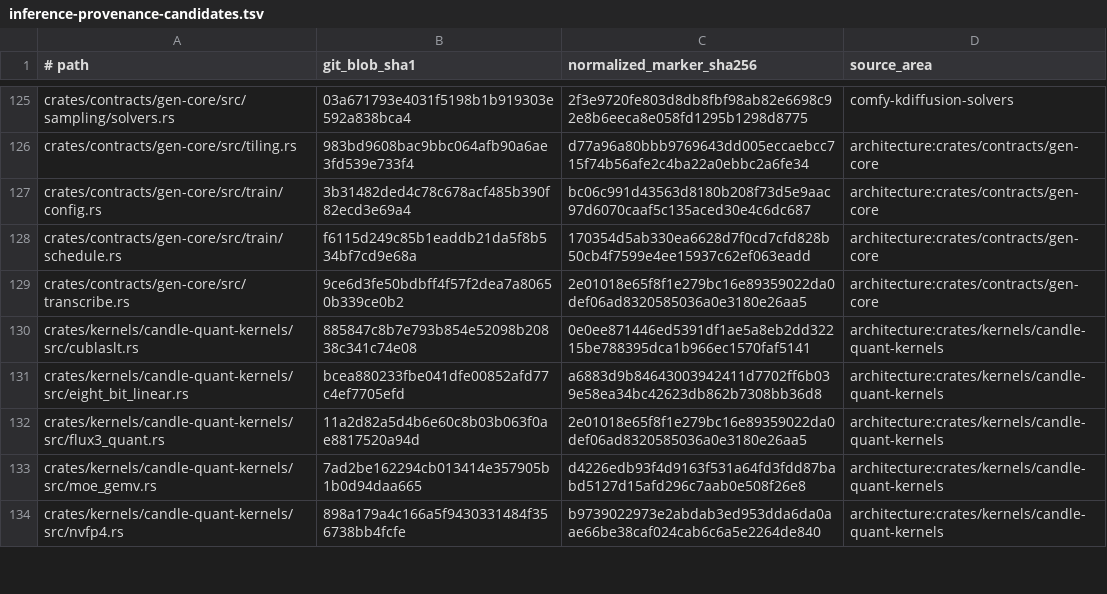
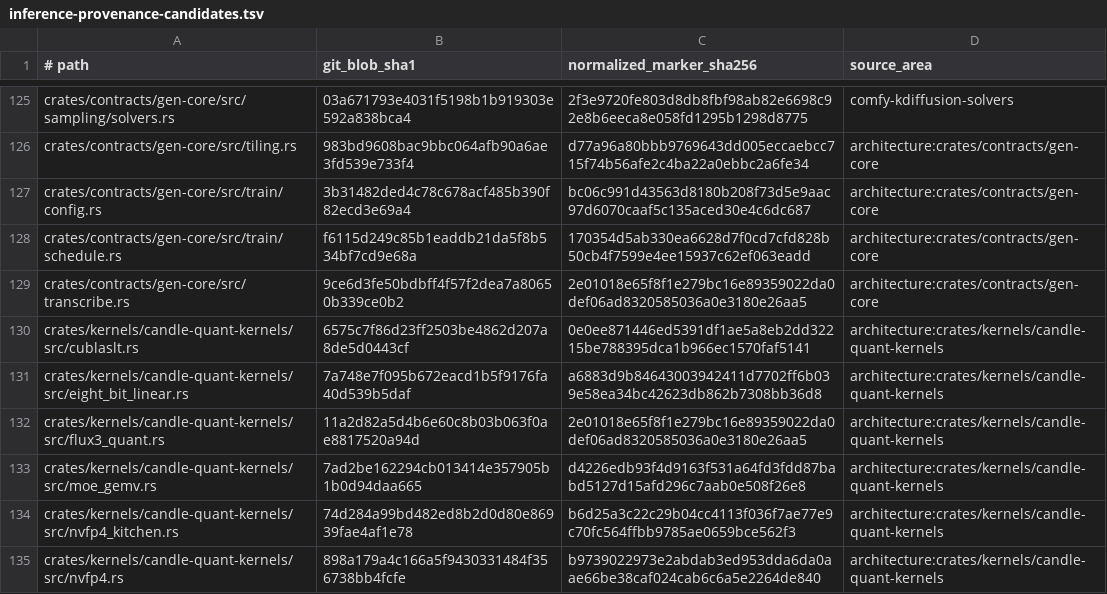
Before and after one commit to SceneWorks/SceneWorks, a TSV file: config/inference-provenance-candidates.tsv, drawn as a sheet; only a part is shown, gaps mark what is left out; the diff covers the shown part only.

Commit message:
Pin shared format consumers to the landed inference main merge

```diff
--- a/config/inference-provenance-candidates.tsv
+++ b/config/inference-provenance-candidates.tsv
@@ -129,6 +129,7 @@ crates/contracts/gen-core/src/train/schedule.rs	f6115d249c85b1eaddb21da5f8b534bf
 crates/contracts/gen-core/src/transcribe.rs	9ce6d3fe50bdbff4f57f2dea7a80650b339ce0b2	2e01018e65f8f1e279bc16e89359022da0def06ad8320585036a0e3180e26aa5	architecture:crates/contracts/gen-core
-crates/kernels/candle-quant-kernels/src/cublaslt.rs	885847c8b7e793b854e52098b20838c341c74e08	0e0ee871446ed5391df1ae5a8eb2dd32215be788395dca1b966ec1570faf5141	architecture:crates/kernels/candle-quant-kernels
-crates/kernels/candle-quant-kernels/src/eight_bit_linear.rs	bcea880233fbe041dfe00852afd77c4ef7705efd	a6883d9b84643003942411d7702ff6b039e58ea34bc42623db862b7308bb36d8	architecture:crates/kernels/candle-quant-kernels
+crates/kernels/candle-quant-kernels/src/cublaslt.rs	6575c7f86d23ff2503be4862d207a8de5d0443cf	0e0ee871446ed5391df1ae5a8eb2dd32215be788395dca1b966ec1570faf5141	architecture:crates/kernels/candle-quant-kernels
+crates/kernels/candle-quant-kernels/src/eight_bit_linear.rs	7a748e7f095b672eacd1b5f9176fa40d539b5daf	a6883d9b84643003942411d7702ff6b039e58ea34bc42623db862b7308bb36d8	architecture:crates/kernels/candle-quant-kernels
 crates/kernels/candle-quant-kernels/src/flux3_quant.rs	11a2d82a5d4b6e60c8b03b063f0ae8817520a94d	2e01018e65f8f1e279bc16e89359022da0def06ad8320585036a0e3180e26aa5	architecture:crates/kernels/candle-quant-kernels
 crates/kernels/candle-quant-kernels/src/moe_gemv.rs	7ad2be162294cb013414e357905b1b0d94daa665	d4226edb93f4d9163f531a64fd3fdd87babd5127d15afd296c7aab0e508f26e8	architecture:crates/kernels/candle-quant-kernels
+crates/kernels/candle-quant-kernels/src/nvfp4_kitchen.rs	74d284a99bd482ed8b2d0d80e86939fae4af1e78	b6d25a3c22c29b04cc4113f036f7ae77e9c70fc564ffbb9785ae0659bce562f3	architecture:crates/kernels/candle-quant-kernels
 crates/kernels/candle-quant-kernels/src/nvfp4.rs	898a179a4c166a5f9430331484f356738bb4fcfe	b9739022973e2abdab3ed953dda6da0aae66be38caf024cab6c6a5e2264de840	architecture:crates/kernels/candle-quant-kernels
```
Also changed, not shown: 4 added rows, 4 removed rows and 24 edited cells elsewhere in this file, 10 other files.
